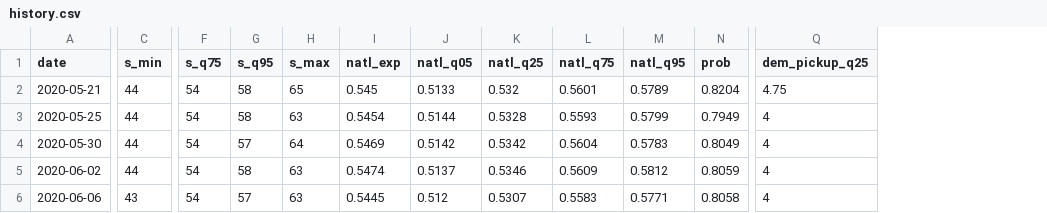
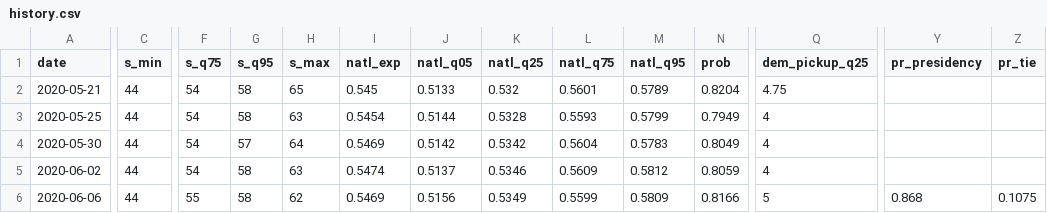
Before and after one commit to CoryMcCartan/senate, a CSV file: docs/history.csv, drawn as a sheet; only a part is shown, gaps mark what is left out; the diff names each change by its address in the sheet, - before the commit and + after, or states it on an @@ line.

```diff
--- a/docs/history.csv
+++ b/docs/history.csv
+column Y (pr_presidency), row 6: 0.868
+column Z (pr_tie), row 6: 0.1075
-C6 (s_min): 43
+C6 (s_min): 44
-F6 (s_q75): 54
+F6 (s_q75): 55
-G6 (s_q95): 57
+G6 (s_q95): 58
-H6 (s_max): 63
+H6 (s_max): 62
-I6 (natl_exp): 0.5445
+I6 (natl_exp): 0.5469
-J6 (natl_q05): 0.512
+J6 (natl_q05): 0.5156
-K6 (natl_q25): 0.5307
+K6 (natl_q25): 0.5349
-L6 (natl_q75): 0.5583
+L6 (natl_q75): 0.5599
-M6 (natl_q95): 0.5771
+M6 (natl_q95): 0.5809
-N6 (prob): 0.8058
+N6 (prob): 0.8166
-Q6 (dem_pickup_q25): 4
+Q6 (dem_pickup_q25): 5
```
Also changed, not shown: docs/polls.csv, docs/race_history.csv, 3 other files.
